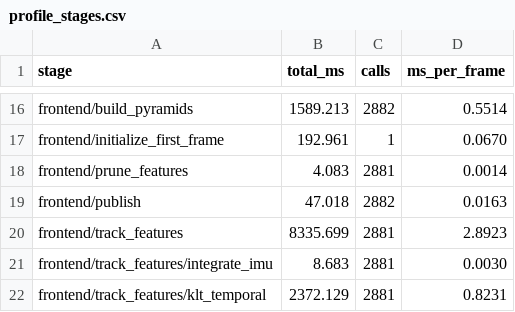
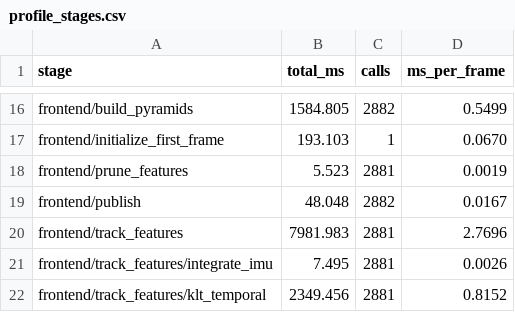
Before and after one commit to Shakthi-Bala/Classical_vio, a CSV file: cpp/results/timing/cpp_msckf/profile_stages.csv, drawn as a sheet; only a part is shown, gaps mark what is left out; the diff covers the shown part only; the diff names each change by its address in the sheet, - before the commit and + after, or states it on an @@ line.

```diff
--- a/cpp/results/timing/cpp_msckf/profile_stages.csv
+++ b/cpp/results/timing/cpp_msckf/profile_stages.csv
-B16 (total_ms): 1589.213
+B16 (total_ms): 1584.805
-D16 (ms_per_frame): 0.5514
+D16 (ms_per_frame): 0.5499
-B17 (total_ms): 192.961
+B17 (total_ms): 193.103
-B18 (total_ms): 4.083
+B18 (total_ms): 5.523
-D18 (ms_per_frame): 0.0014
+D18 (ms_per_frame): 0.0019
-B19 (total_ms): 47.018
+B19 (total_ms): 48.048
-D19 (ms_per_frame): 0.0163
+D19 (ms_per_frame): 0.0167
-B20 (total_ms): 8335.699
+B20 (total_ms): 7981.983
-D20 (ms_per_frame): 2.8923
+D20 (ms_per_frame): 2.7696
-B21 (total_ms): 8.683
+B21 (total_ms): 7.495
-D21 (ms_per_frame): 0.0030
+D21 (ms_per_frame): 0.0026
-B22 (total_ms): 2372.129
+B22 (total_ms): 2349.456
-D22 (ms_per_frame): 0.8231
+D22 (ms_per_frame): 0.8152
```
Also changed, not shown: 32 edited cells elsewhere in this file, cpp/results/final/ate_table.csv, cpp/results/final/rpe_table.csv, 46 other files.
